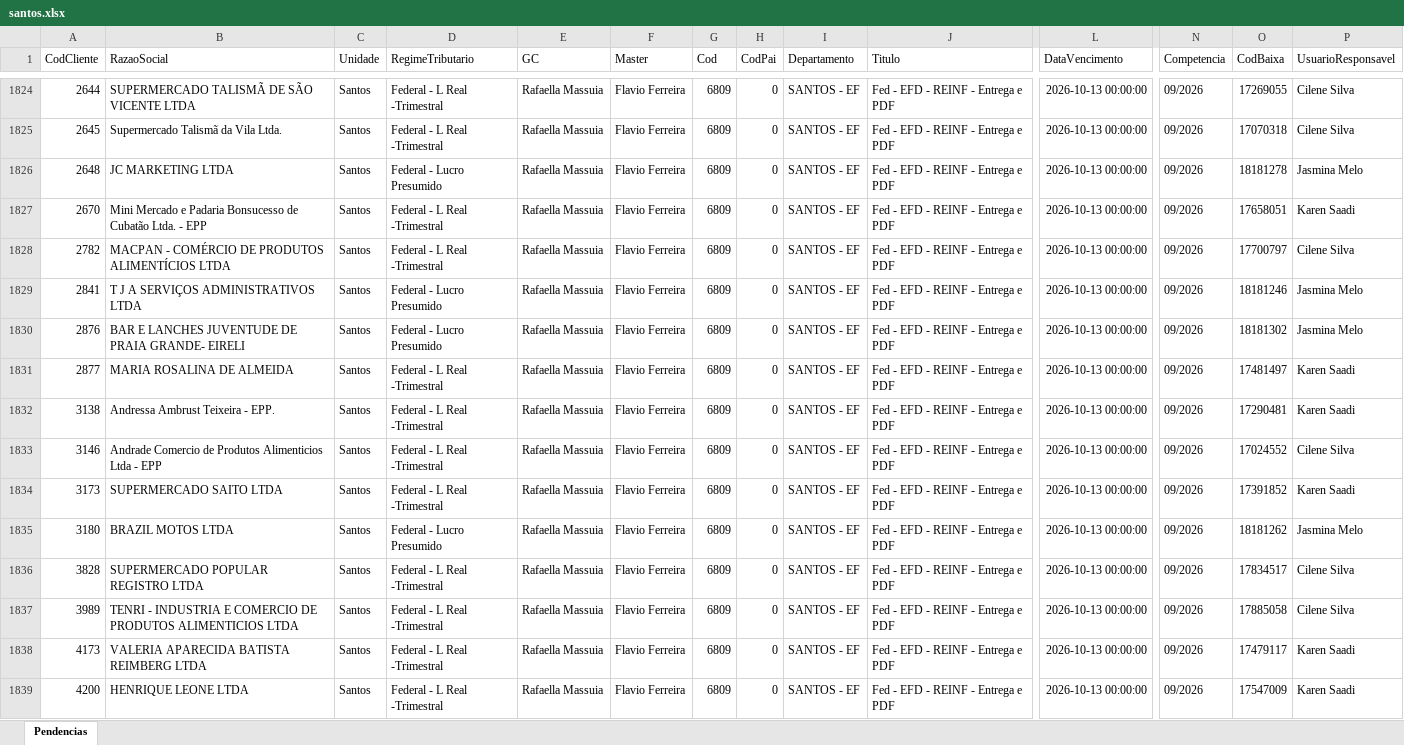
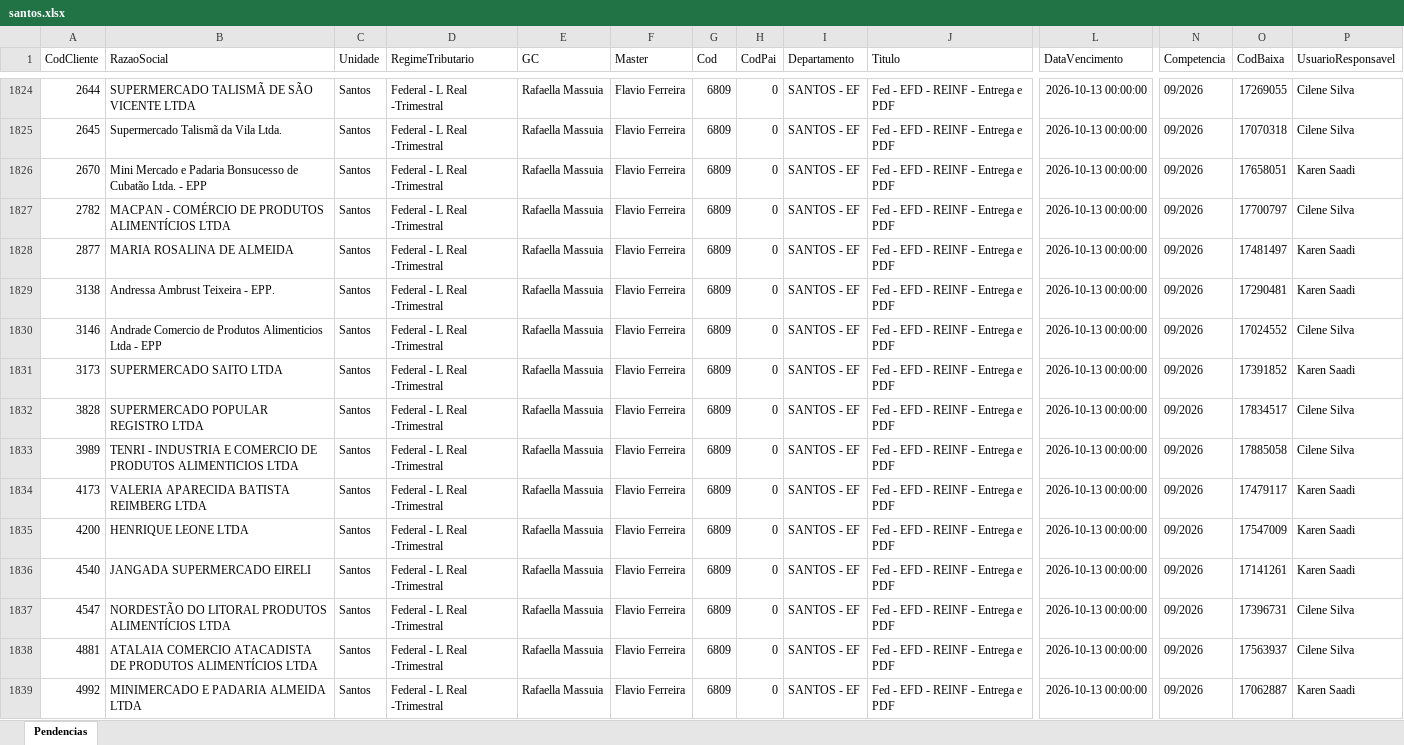
Before and after one commit to Controladoria-MG/Portal-das-tarefas, an Excel workbook: dados/base/santos.xlsx, sheet Pendencias, drawn as a sheet; only a part is shown, gaps mark what is left out; the shorter side is filled out with more unchanged rows; values as stored, in another font and other column widths than the file's, no borders; removed rows and columns are numbered as before the commit, all else as after; rows hold the shown columns only; the diff covers the shown part only; the diff names each change by its address in the sheet, - before the commit and + after, or states it on an @@ line.

```diff
--- a/dados/base/santos.xlsx (sheet Pendencias)
+++ b/dados/base/santos.xlsx (sheet Pendencias)
-row 1826: 2648 | JC MARKETING LTDA | Santos | Federal - Lucro Presumido | Rafaella Massuia | Flavio Ferreira | 6809 | 0 | SANTOS - EF | Fed - EFD - REINF - Entrega e PDF | 2026-10-13 00:00:00 | 09/2026 | 18181278 | Jasmina Melo
-row 1829: 2841 | T J A SERVIÇOS ADMINISTRATIVOS LTDA | Santos | Federal - Lucro Presumido | Rafaella Massuia | Flavio Ferreira | 6809 | 0 | SANTOS - EF | Fed - EFD - REINF - Entrega e PDF | 2026-10-13 00:00:00 | 09/2026 | 18181246 | Jasmina Melo
-row 1830: 2876 | BAR E LANCHES JUVENTUDE DE PRAIA GRANDE- EIRELI | Santos | Federal - Lucro Presumido | Rafaella Massuia | Flavio Ferreira | 6809 | 0 | SANTOS - EF | Fed - EFD - REINF - Entrega e PDF | 2026-10-13 00:00:00 | 09/2026 | 18181302 | Jasmina Melo
-row 1835: 3180 | BRAZIL MOTOS LTDA | Santos | Federal - Lucro Presumido | Rafaella Massuia | Flavio Ferreira | 6809 | 0 | SANTOS - EF | Fed - EFD - REINF - Entrega e PDF | 2026-10-13 00:00:00 | 09/2026 | 18181262 | Jasmina Melo
```
Also changed, not shown: 28 added rows, 24 removed rows and 2 edited cells elsewhere in this sheet, dados/base/bpo.xlsx, dados/base/goias.xlsx, 4 other files.
